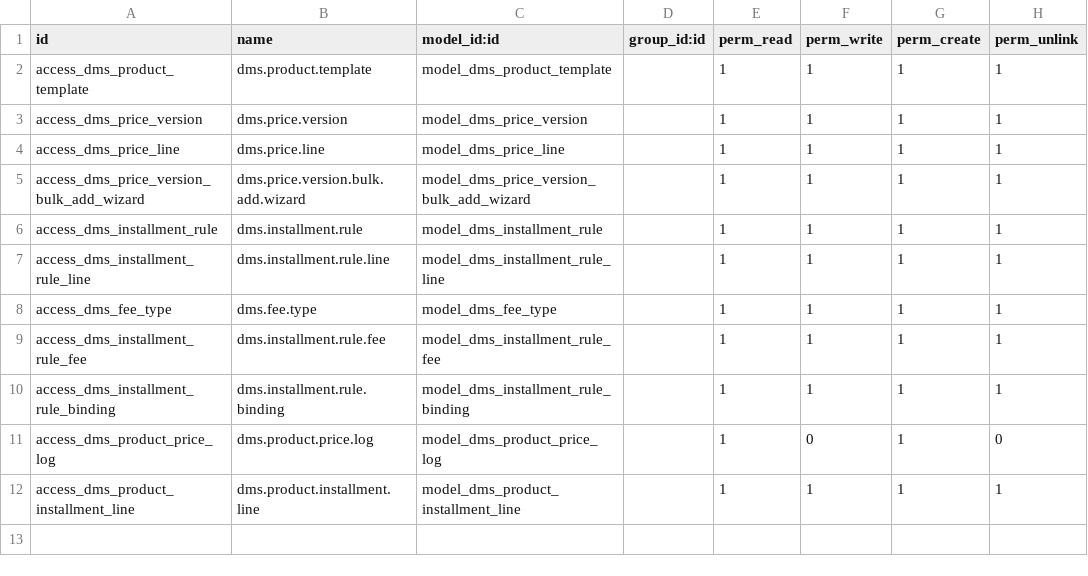
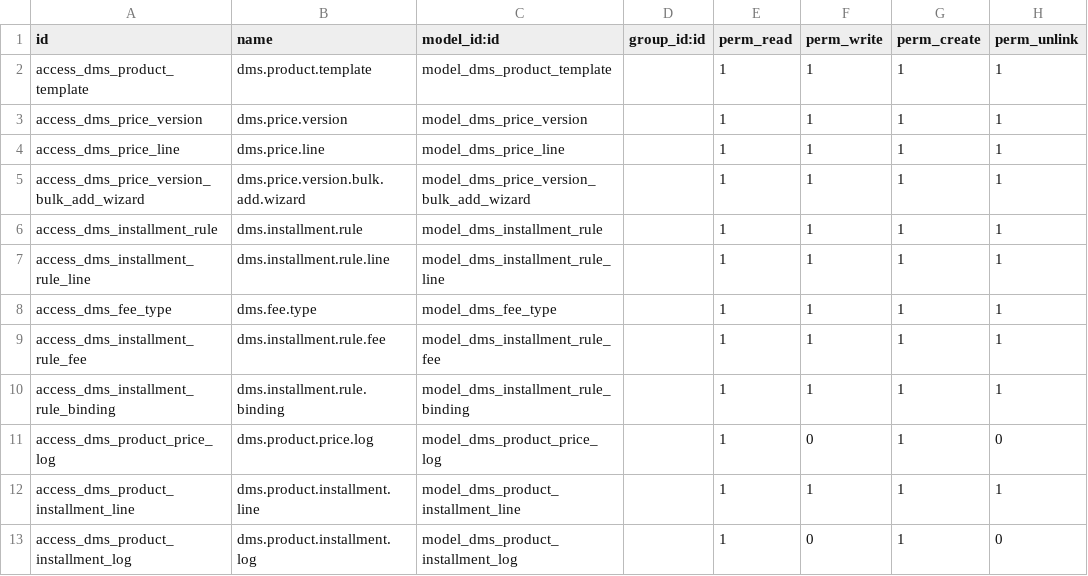
Before and after one commit to AudiChang-hub/DMIS, a CSV file: addons/dms_product/security/ir.model.access.csv, drawn as a sheet; the diff names each change by its address in the sheet, - before the commit and + after, or states it on an @@ line.

Commit message:
feat(dms_product): 分期方案異動日誌 + promo price 欄位預設顯示
修正：
- price_log tree 中 old/new_promo_price 由 optional="hide" 改為 optional="show"
  使用者在 target:new 對話框後不需重複勾選顯示

新增：dms.product.installment.log 分期方案異動日誌
- model: dms.product.installment.log（action/periods/description/changed_at/user_id）
- product_installment_line.py: override create/write/unlink 自動寫入日誌
- product_compat.py: 新增 installment_log_ids O2M field
- view: 在分期方案 Tab（對話框）及分期方案 separator（SKU form）下方加入異動日誌清單
- security: 新增唯讀 ACL（perm_create=1，其餘操作禁）
- __init__.py: 匯入 product_installment_log

驗證步驟：
  make up
  make smoke
  curl http://localhost:8069/web/login → 200

```diff
--- a/addons/dms_product/security/ir.model.access.csv
+++ b/addons/dms_product/security/ir.model.access.csv
+row 13: access_dms_product_installment_log | dms.product.installment.log | model_dms_product_installment_log |  | 1 | 0 | 1 | 0
```
Also changed, not shown: 5 other files.
